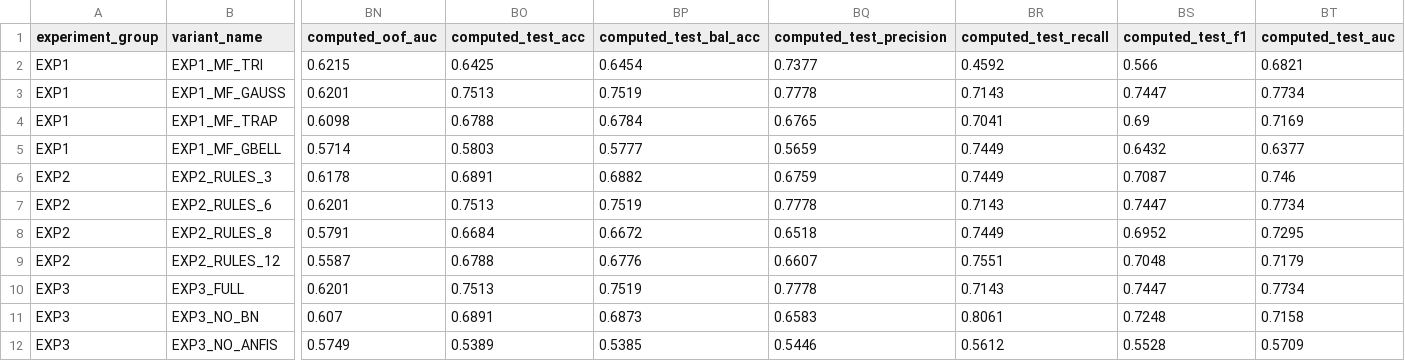
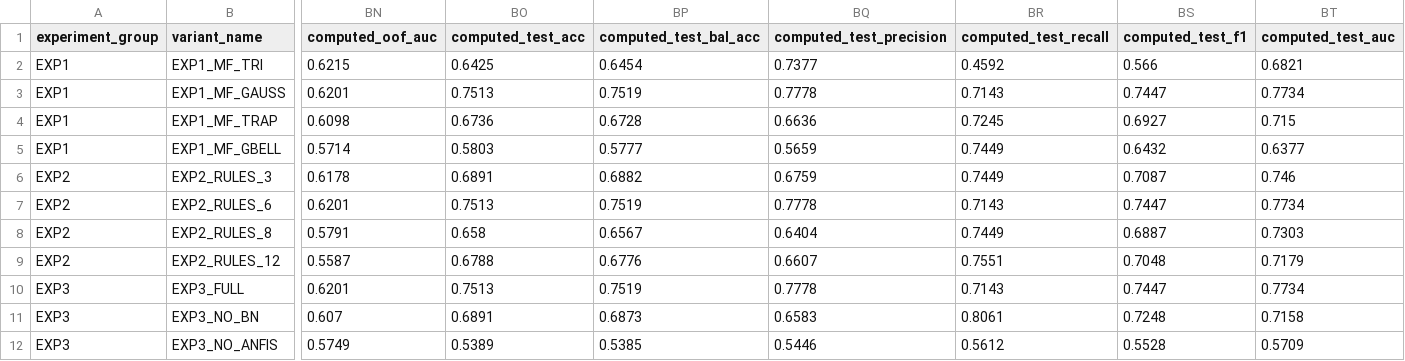
Before and after one commit to armyashe/fuzzy-bayesian-cognitive-load, a CSV file: fts-anfis-bns-final/results_experiments.csv, drawn as a sheet; only a part is shown, gaps mark what is left out; the diff names each change by its address in the sheet, - before the commit and + after, or states it on an @@ line.

```diff
--- a/fts-anfis-bns-final/results_experiments.csv
+++ b/fts-anfis-bns-final/results_experiments.csv
-BO4 (computed_test_acc): 0.6788
+BO4 (computed_test_acc): 0.6736
-BP4 (computed_test_bal_acc): 0.6784
+BP4 (computed_test_bal_acc): 0.6728
-BQ4 (computed_test_precision): 0.6765
+BQ4 (computed_test_precision): 0.6636
-BR4 (computed_test_recall): 0.7041
+BR4 (computed_test_recall): 0.7245
-BS4 (computed_test_f1): 0.69
+BS4 (computed_test_f1): 0.6927
-BT4 (computed_test_auc): 0.7169
+BT4 (computed_test_auc): 0.715
-BO8 (computed_test_acc): 0.6684
+BO8 (computed_test_acc): 0.658
-BP8 (computed_test_bal_acc): 0.6672
+BP8 (computed_test_bal_acc): 0.6567
-BQ8 (computed_test_precision): 0.6518
+BQ8 (computed_test_precision): 0.6404
-BS8 (computed_test_f1): 0.6952
+BS8 (computed_test_f1): 0.6887
-BT8 (computed_test_auc): 0.7295
+BT8 (computed_test_auc): 0.7303
```
Also changed, not shown: 10 other files.
